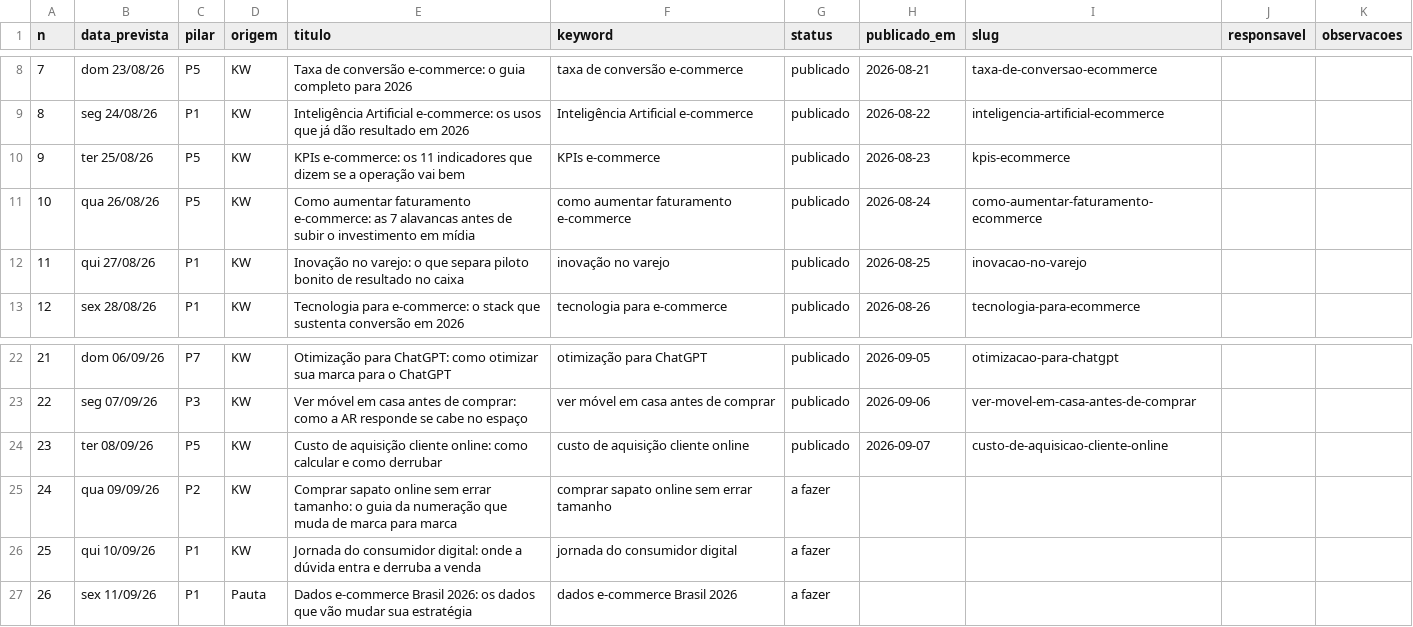
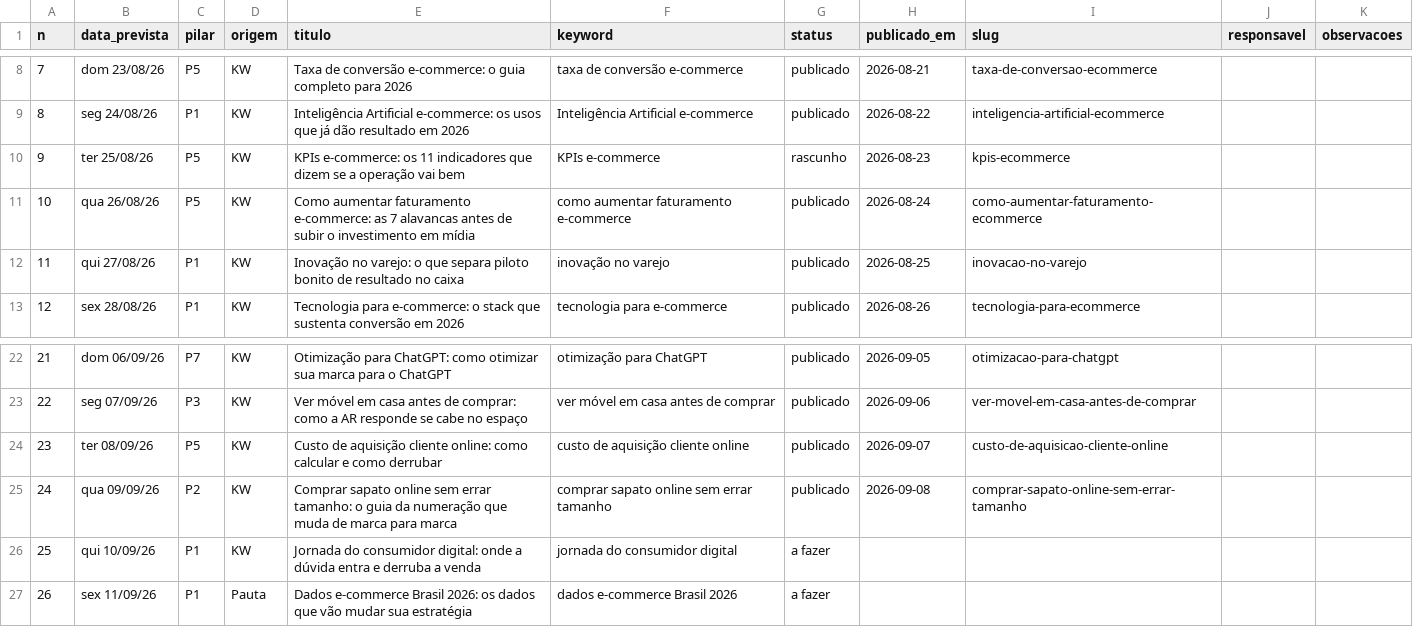
Before and after one commit to patrick-metakosmos/blog-skill-payload, a CSV file: Pautas e Palavras Cahve/backlog.csv, drawn as a sheet; only a part is shown, gaps mark what is left out.

```diff
--- a/Pautas e Palavras Cahve/backlog.csv
+++ b/Pautas e Palavras Cahve/backlog.csv
@@ -9,3 +9,3 @@
 8,seg 24/08/26,P1,KW,Inteligência Artificial e-commerce: os usos que já dão resultado em 2026,Inteligência Artificial e-commerce,publicado,2026-08-22,inteligencia-artificial-ecommerce,,
-9,ter 25/08/26,P5,KW,KPIs e-commerce: os 11 indicadores que dizem se a operação vai bem,KPIs e-commerce,publicado,2026-08-23,kpis-ecommerce,,
+9,ter 25/08/26,P5,KW,KPIs e-commerce: os 11 indicadores que dizem se a operação vai bem,KPIs e-commerce,rascunho,2026-08-23,kpis-ecommerce,,
 10,qua 26/08/26,P5,KW,Como aumentar faturamento e-commerce: as 7 alavancas antes de subir o investimento em mídia,como aumentar faturamento e-commerce,publicado,2026-08-24,como-aumentar-faturamento-ecommerce,,
@@ -24,3 +24,3 @@
 23,ter 08/09/26,P5,KW,Custo de aquisição cliente online: como calcular e como derrubar,custo de aquisição cliente online,publicado,2026-09-07,custo-de-aquisicao-cliente-online,,
-24,qua 09/09/26,P2,KW,Comprar sapato online sem errar tamanho: o guia da numeração que muda de marca para marca,comprar sapato online sem errar tamanho,a fazer,,,,
+24,qua 09/09/26,P2,KW,Comprar sapato online sem errar tamanho: o guia da numeração que muda de marca para marca,comprar sapato online sem errar tamanho,publicado,2026-09-08,comprar-sapato-online-sem-errar-tamanho,,
 25,qui 10/09/26,P1,KW,Jornada do consumidor digital: onde a dúvida entra e derruba a venda,jornada do consumidor digital,a fazer,,,,
```
Also changed, not shown: 4 other files.
